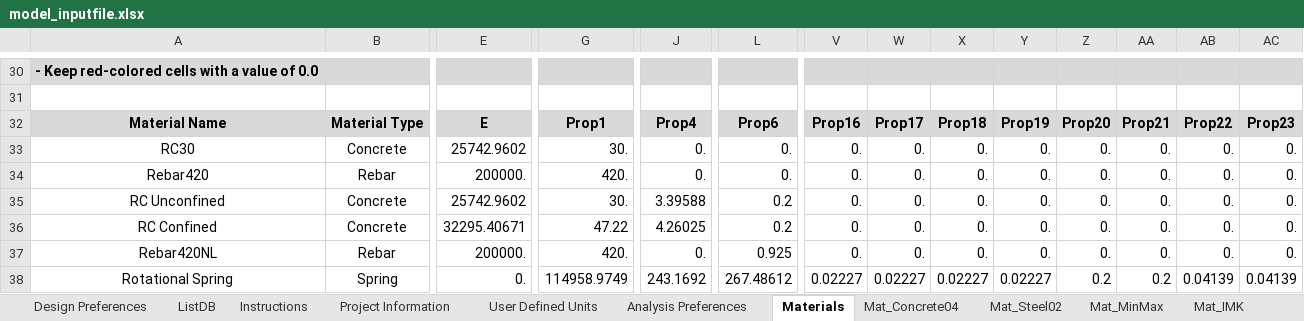
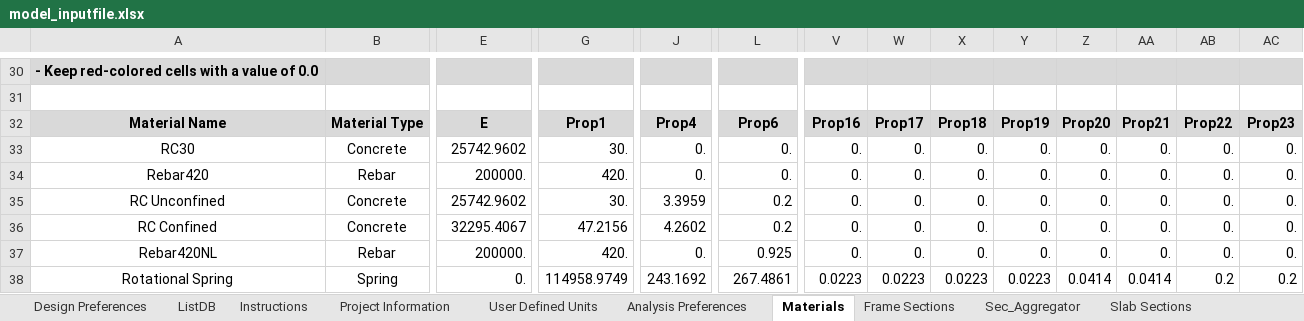
Before and after one commit to jwiciardo/SadProPy, an Excel workbook: src/sadpropy/model_inputfile.xlsx, sheet Materials, drawn as a sheet; only a part is shown, gaps mark what is left out; values as stored, in another font and other column widths than the file's, no borders; conditional formats not drawn; the diff covers the shown part only; the diff names each change by its address in the sheet, - before the commit and + after, or states it on an @@ line.

```diff
--- a/src/sadpropy/model_inputfile.xlsx (sheet Materials)
+++ b/src/sadpropy/model_inputfile.xlsx (sheet Materials)
-sheet tab: Mat_Concrete04
-sheet tab: Mat_Steel02
-sheet tab: Mat_MinMax
-sheet tab: Mat_IMK
-J35: 3.39588
+J35: 3.3959
-E36: 32295.40671
+E36: 32295.4067
-G36: 47.22
+G36: 47.2156
-J36: 4.26025
+J36: 4.2602
-L38: 267.48612
+L38: 267.4861
-V38: 0.02227
+V38: 0.0223
-W38: 0.02227
+W38: 0.0223
-X38: 0.02227
+X38: 0.0223
-Y38: 0.02227
+Y38: 0.0223
-Z38: 0.2
+Z38: 0.0414
-AA38: 0.2
+AA38: 0.0414
-AB38: 0.04139
+AB38: 0.2
-AC38: 0.04139
+AC38: 0.2
```
Also changed, not shown: 2 added rows, 2 removed rows, 37 edited cells and merged cells elsewhere in this sheet, sheet Frame Sections, sheet ListDB, sheet Sec_Aggregator, other sheet tabs, formulas that keep their value, 10 other files.
